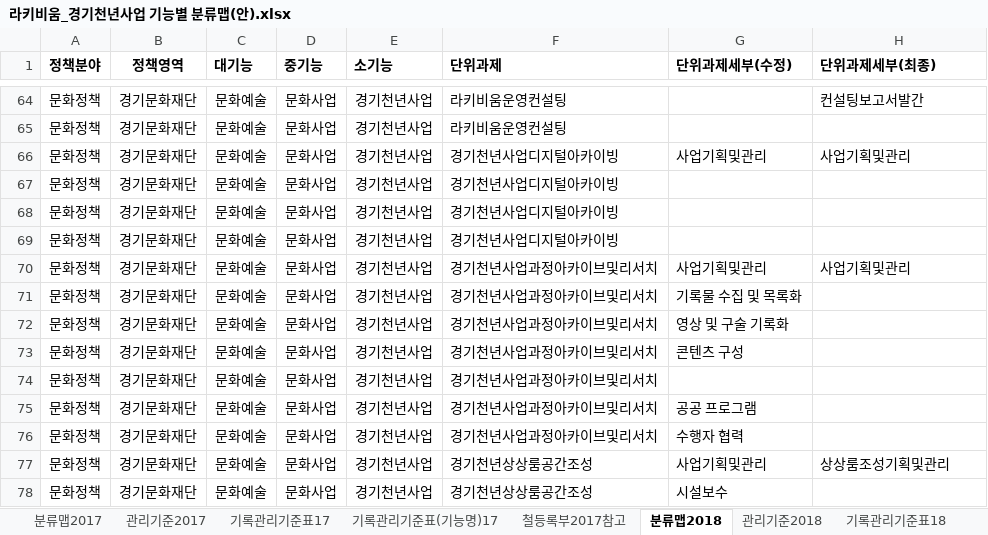
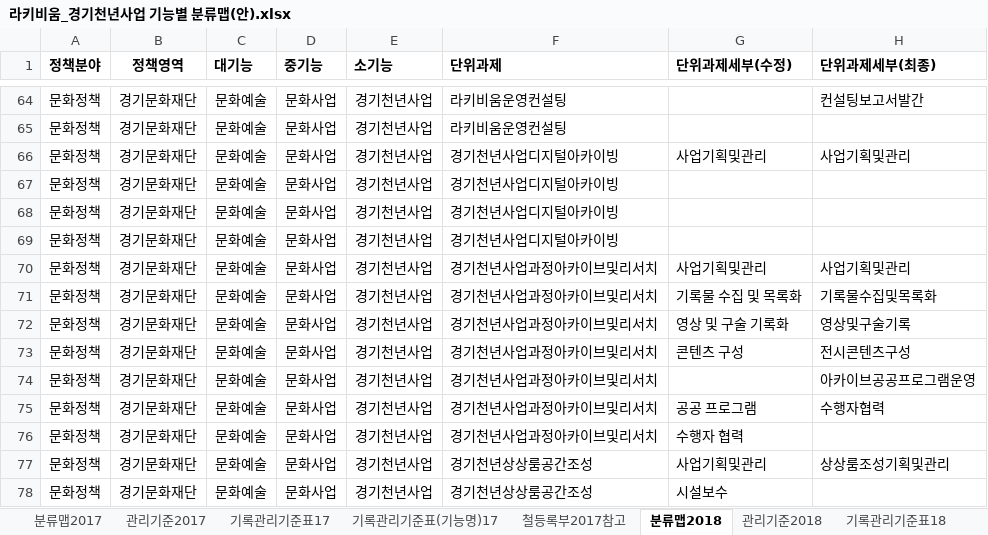
Before and after one commit to leeeeees/larchiveum, an Excel workbook: 라키비움_경기천년사업 기능별 분류맵(안).xlsx, sheet 분류맵2018, drawn as a sheet; only a part is shown, gaps mark what is left out; values as stored, in another font and other column widths than the file's, no borders; the diff names each change by its address in the sheet, - before the commit and + after, or states it on an @@ line.

```diff
--- a/라키비움_경기천년사업 기능별 분류맵(안).xlsx (sheet 분류맵2018)
+++ b/라키비움_경기천년사업 기능별 분류맵(안).xlsx (sheet 분류맵2018)
-H71 (단위과제세부(최종)): (empty)
+H71 (단위과제세부(최종)): 기록물수집및목록화
-H72 (단위과제세부(최종)): (empty)
+H72 (단위과제세부(최종)): 영상및구술기록
-H73 (단위과제세부(최종)): (empty)
+H73 (단위과제세부(최종)): 전시콘텐츠구성
-H74 (단위과제세부(최종)): (empty)
+H74 (단위과제세부(최종)): 아카이브공공프로그램운영
-H75 (단위과제세부(최종)): (empty)
+H75 (단위과제세부(최종)): 수행자협력
```
Also changed, not shown: sheet 철등록부2018참고, sheet 철등록부2017참고, sheet 기록관리기준표18, sheet 관리기준2018, sheet 기록관리기준표(기능명)17, 재단내공통업무및단위업무정리.xlsx.
